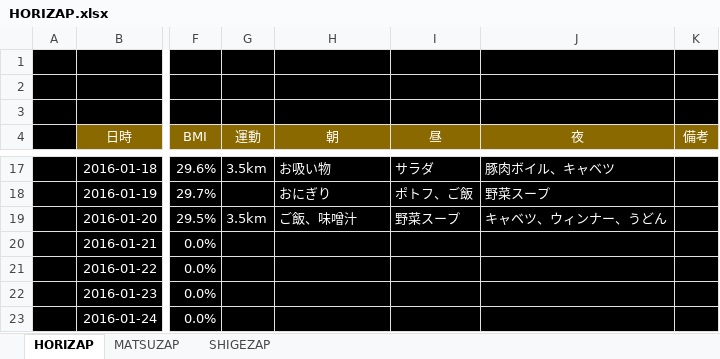
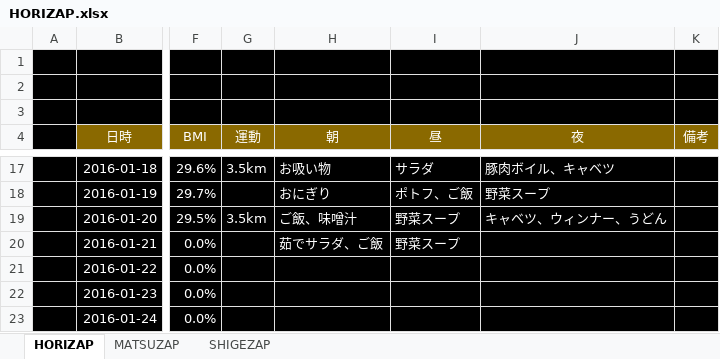
Before and after one commit to GS-Shigenaga/HORIZAP, an Excel workbook: HORIZAP.xlsx, sheet HORIZAP, drawn as a sheet; only a part is shown, gaps mark what is left out; values as stored, in another font and other column widths than the file's, no borders; charts and pictures not drawn; the diff names each change by its address in the sheet, - before the commit and + after, or states it on an @@ line.

Commit message:
お昼ごはん追記

```diff
--- a/HORIZAP.xlsx (sheet HORIZAP)
+++ b/HORIZAP.xlsx (sheet HORIZAP)
-H20 (朝): (empty)
+H20 (朝): 茹でサラダ、ご飯
-I20 (昼): (empty)
+I20 (昼): 野菜スープ
```
Also changed, not shown: charts or pictures.
